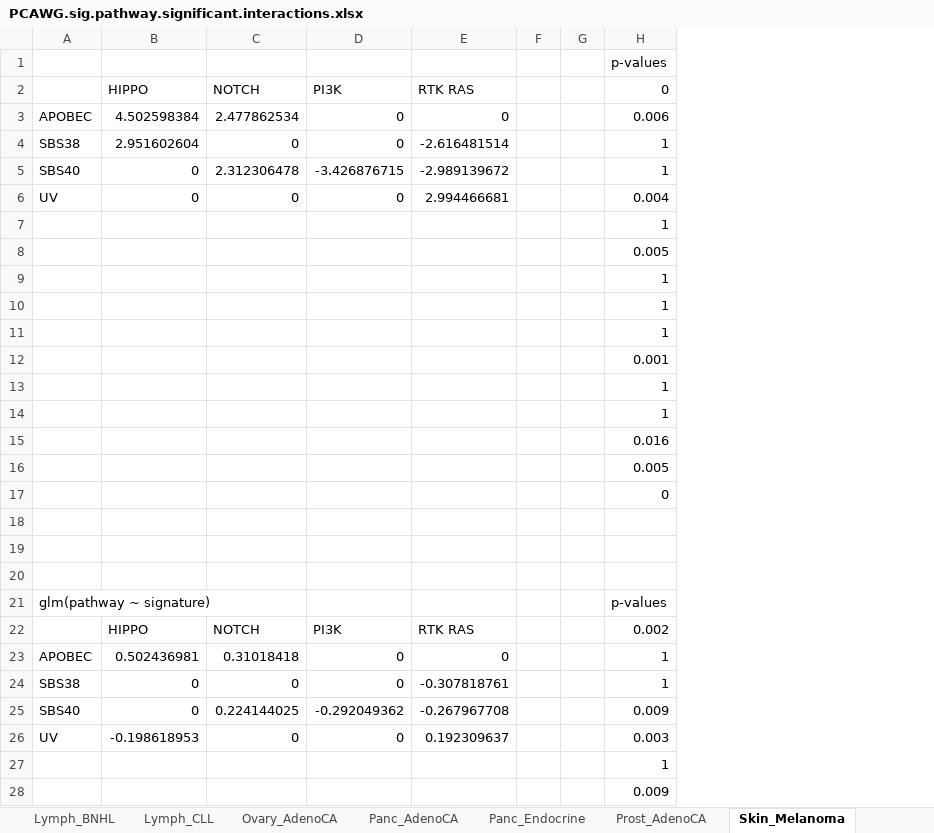
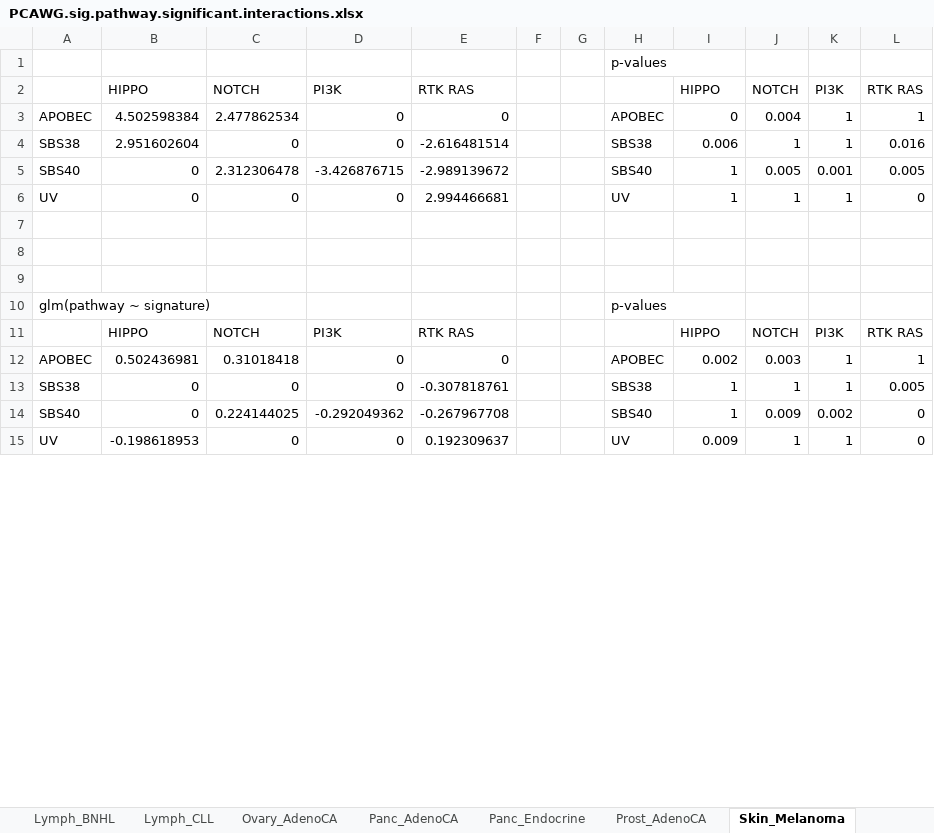
Before and after one commit to annahyan/mutsigints, an Excel workbook: supp_data/PCAWG.sig.pathway.significant.interactions.xlsx, sheet Skin_Melanoma, drawn as a sheet; only a part is shown; values as stored, in another font and other column widths than the file's, no borders; removed rows and columns are numbered as before the commit, all else as after; the diff covers the shown part only; the diff names each change by its address in the sheet, - before the commit and + after, or states it on an @@ line.

```diff
--- a/supp_data/PCAWG.sig.pathway.significant.interactions.xlsx (sheet Skin_Melanoma)
+++ b/supp_data/PCAWG.sig.pathway.significant.interactions.xlsx (sheet Skin_Melanoma)
+column H, rows 1-15: p-values |  | APOBEC | SBS38 | SBS40 | UV |  |  |  | p-values |  | APOBEC | SBS38 | SBS40 | UV
+column J, rows 2-15: NOTCH | 0.004 | 1 | 0.005 | 1 |  |  |  |  | NOTCH | 0.003 | 1 | 0.009 | 1
+column K, rows 2-15: PI3K | 1 | 1 | 0.001 | 1 |  |  |  |  | PI3K | 1 | 1 | 0.002 | 1
+column L, rows 2-15: RTK RAS | 1 | 0.016 | 0.005 | 0 |  |  |  |  | RTK RAS | 1 | 0.005 | 0 | 0
-I1: p-values
+I1: (empty)
-I2: 0
+I2: HIPPO
-I3: 0.006
+I3: 0
-I4: 1
+I4: 0.006
-I6: 0.004
+I6: 1
-row 7:  |  |  |  |  |  |  | 1
-row 8:  |  |  |  |  |  |  | 0.005
-row 9:  |  |  |  |  |  |  | 1
-row 10:  |  |  |  |  |  |  | 1
-row 11:  |  |  |  |  |  |  | 1
-row 12:  |  |  |  |  |  |  | 0.001
-row 13:  |  |  |  |  |  |  | 1
-row 14:  |  |  |  |  |  |  | 1
-row 15:  |  |  |  |  |  |  | 0.016
-row 16:  |  |  |  |  |  |  | 0.005
-row 17:  |  |  |  |  |  |  | 0
-I10: p-values
+I10: (empty)
-I11: 0.002
+I11: HIPPO
-I12: 1
+I12: 0.002
-I14: 0.009
+I14: 1
-I15: 0.003
+I15: 0.009
-row 27:  |  |  |  |  |  |  | 1
-row 28:  |  |  |  |  |  |  | 0.009
```
Also changed, not shown: 23 removed rows and 7 edited cells elsewhere in this sheet, sheet Lymph_BNHL, sheet Breast_AdenoCA, sheet Liver_HCC, sheet Panc_Endocrine, sheet CNS_Medullo, sheet Ovary_AdenoCA, 6 more sheets, supp_data/TCGA.sig.pathway.significant.interactions.xlsx, 2 other files.
